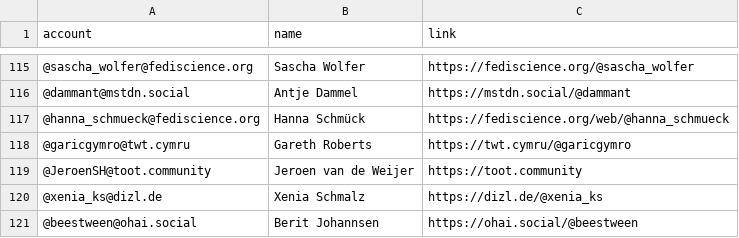
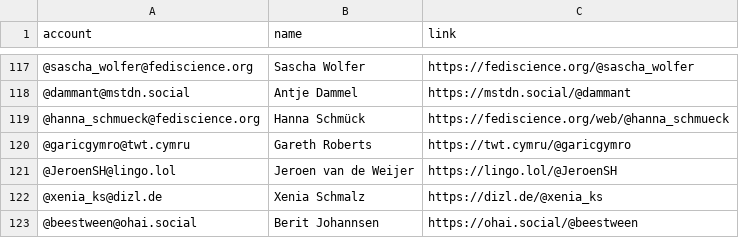
Before and after one commit to empirical-linguistics/Mastodon-Linguists, a CSV file: resources/users.csv, drawn as a sheet; only a part is shown, gaps mark what is left out; addresses are those after the commit; the diff covers the shown part only; the diff names each change by its address in the sheet, - before the commit and + after, or states it on an @@ line.

```diff
--- a/resources/users.csv
+++ b/resources/users.csv
-A121 (account): @JeroenSH@toot.community
+A121 (account): @JeroenSH@lingo.lol
-C121 (link): https://toot.community
+C121 (link): https://lingo.lol/@JeroenSH
```
Also changed, not shown: 17 added rows, 8 removed rows and 1 edited cell elsewhere in this file.
